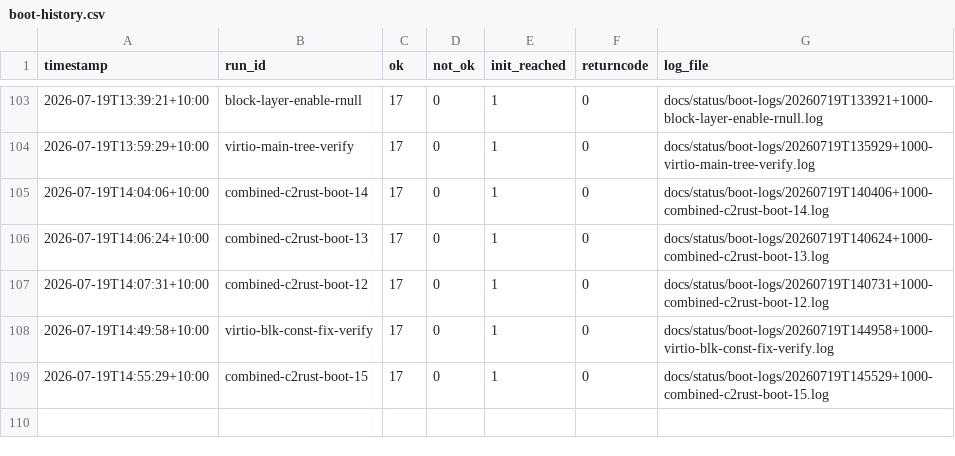
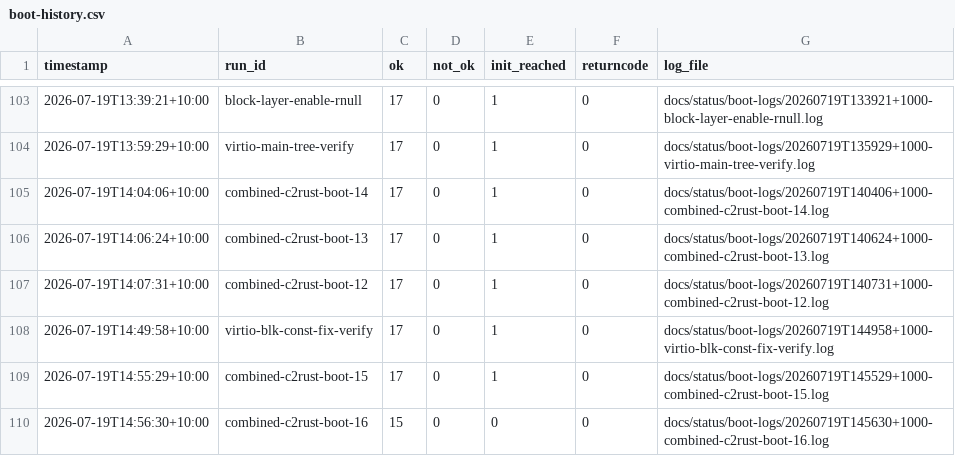
Before and after one commit to awto-au/linux-rs, a CSV file: docs/status/boot-history.csv, drawn as a sheet; only a part is shown, gaps mark what is left out; the diff names each change by its address in the sheet, - before the commit and + after, or states it on an @@ line.

```diff
--- a/docs/status/boot-history.csv
+++ b/docs/status/boot-history.csv
+row 110: 2026-07-19T14:56:30+10:00 | combined-c2rust-boot-16 | 15 | 0 | 0 | 0 | docs/status/boot-logs/20260719T145630+1000-combined-c2rust-boot-16.log
```
Also changed, not shown: 1 other file.
